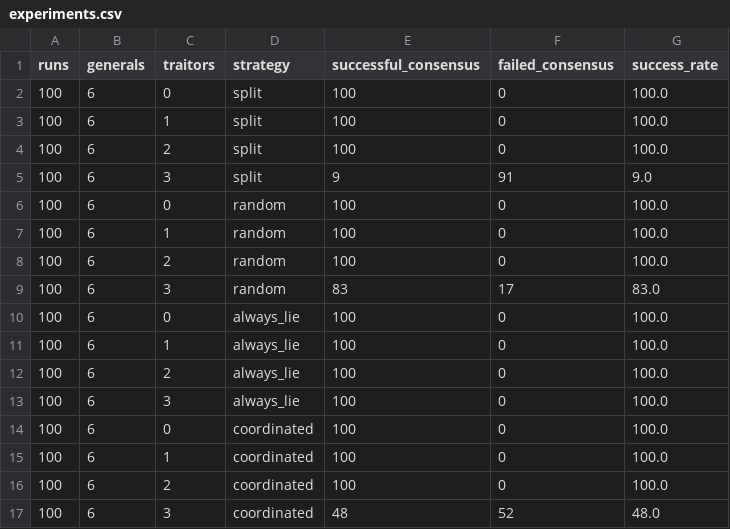
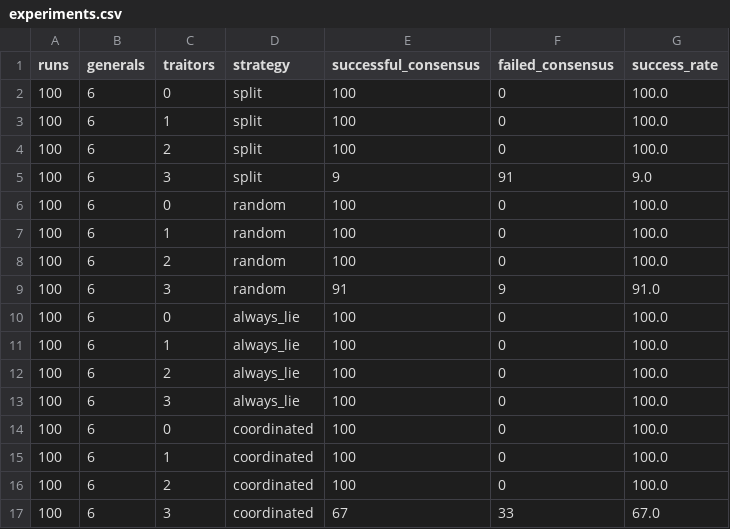
Before and after one commit to philips001291/byzantine-game-theory, a CSV file: data/experiments.csv, drawn as a sheet.

```diff
--- a/data/experiments.csv
+++ b/data/experiments.csv
@@ -8,3 +8,3 @@ runs,generals,traitors,strategy,successful_consensus,failed_consensus,success_ra
 100,6,2,random,100,0,100.0
-100,6,3,random,83,17,83.0
+100,6,3,random,91,9,91.0
 100,6,0,always_lie,100,0,100.0
@@ -16,2 +16,2 @@ runs,generals,traitors,strategy,successful_consensus,failed_consensus,success_ra
 100,6,2,coordinated,100,0,100.0
-100,6,3,coordinated,48,52,48.0
+100,6,3,coordinated,67,33,67.0
```
Also changed, not shown: 3 other files.
